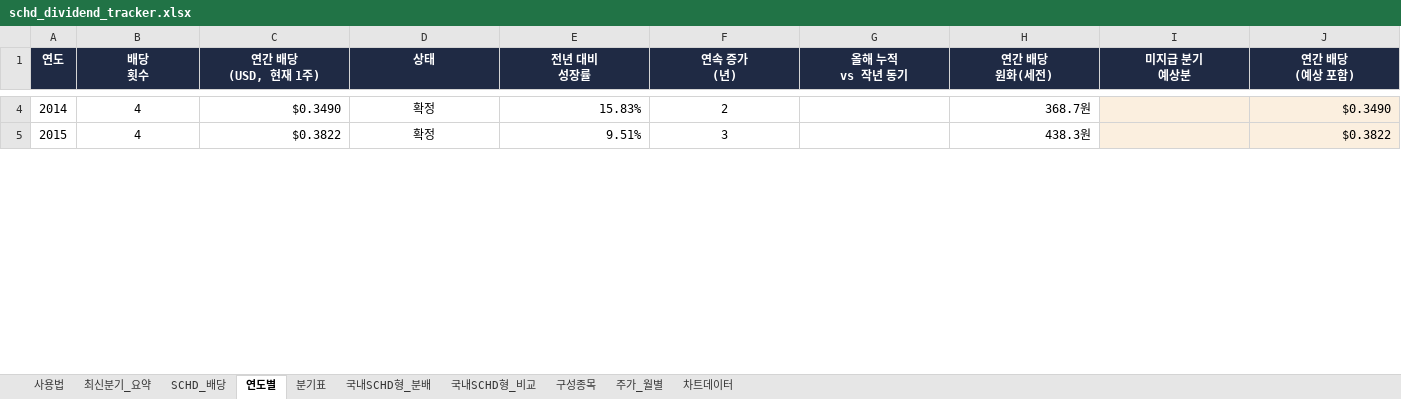
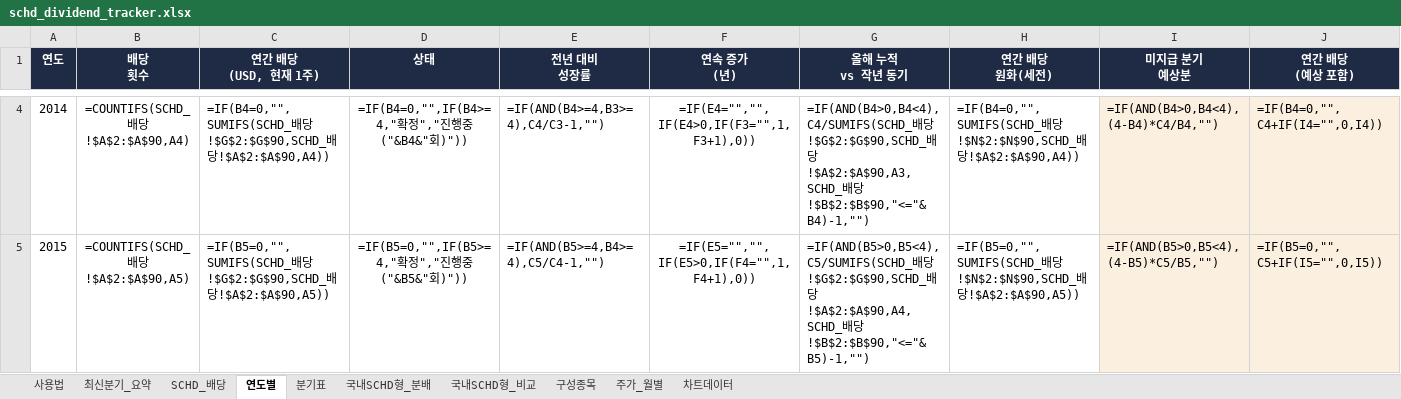
Before and after one commit to ttokjaeTV/schd-tracker, an Excel workbook: downloads/schd_dividend_tracker.xlsx, sheet 연도별, drawn as a sheet; only a part is shown, gaps mark what is left out; values as stored, in another font and other column widths than the file's, no borders; formulas without a stored value are shown as written; charts and pictures not drawn; the diff covers the shown part only; the diff names each change by its address in the sheet, - before the commit and + after, or states it on an @@ line.

```diff
--- a/downloads/schd_dividend_tracker.xlsx (sheet 연도별)
+++ b/downloads/schd_dividend_tracker.xlsx (sheet 연도별)
-B4 (배당 횟수): 4
+B4 (배당 횟수): =COUNTIFS(SCHD_배당!$A$2:$A$90,A4)
-C4 (연간 배당 (USD, 현재 1주)): $0.3490
+C4 (연간 배당 (USD, 현재 1주)): =IF(B4=0,"",SUMIFS(SCHD_배당!$G$2:$G$90,SCHD_배당!$A$2:$A$90,A4))
-D4 (상태): 확정
+D4 (상태): =IF(B4=0,"",IF(B4>=4,"확정","진행중("&B4&"회)"))
-E4 (전년 대비 성장률): 15.83%
+E4 (전년 대비 성장률): =IF(AND(B4>=4,B3>=4),C4/C3-1,"")
-F4 (연속 증가 (년)): 2
+F4 (연속 증가 (년)): =IF(E4="","",IF(E4>0,IF(F3="",1,F3+1),0))
-G4 (올해 누적 vs 작년 동기): (empty)
+G4 (올해 누적 vs 작년 동기): =IF(AND(B4>0,B4<4),C4/SUMIFS(SCHD_배당!$G$2:$G$90,SCHD_배당!$A$2:$A$90,A3,SCHD_배당!$B$2:$B$90,"<="&B4)-1,"")
-H4 (연간 배당 원화(세전)): 368.7원
+H4 (연간 배당 원화(세전)): =IF(B4=0,"",SUMIFS(SCHD_배당!$N$2:$N$90,SCHD_배당!$A$2:$A$90,A4))
-I4 (미지급 분기 예상분): (empty)
+I4 (미지급 분기 예상분): =IF(AND(B4>0,B4<4),(4-B4)*C4/B4,"")
-J4 (연간 배당 (예상 포함)): $0.3490
+J4 (연간 배당 (예상 포함)): =IF(B4=0,"",C4+IF(I4="",0,I4))
-B5 (배당 횟수): 4
+B5 (배당 횟수): =COUNTIFS(SCHD_배당!$A$2:$A$90,A5)
-C5 (연간 배당 (USD, 현재 1주)): $0.3822
+C5 (연간 배당 (USD, 현재 1주)): =IF(B5=0,"",SUMIFS(SCHD_배당!$G$2:$G$90,SCHD_배당!$A$2:$A$90,A5))
-D5 (상태): 확정
+D5 (상태): =IF(B5=0,"",IF(B5>=4,"확정","진행중("&B5&"회)"))
-E5 (전년 대비 성장률): 9.51%
+E5 (전년 대비 성장률): =IF(AND(B5>=4,B4>=4),C5/C4-1,"")
-F5 (연속 증가 (년)): 3
+F5 (연속 증가 (년)): =IF(E5="","",IF(E5>0,IF(F4="",1,F4+1),0))
-G5 (올해 누적 vs 작년 동기): (empty)
+G5 (올해 누적 vs 작년 동기): =IF(AND(B5>0,B5<4),C5/SUMIFS(SCHD_배당!$G$2:$G$90,SCHD_배당!$A$2:$A$90,A4,SCHD_배당!$B$2:$B$90,"<="&B5)-1,"")
-H5 (연간 배당 원화(세전)): 438.3원
+H5 (연간 배당 원화(세전)): =IF(B5=0,"",SUMIFS(SCHD_배당!$N$2:$N$90,SCHD_배당!$A$2:$A$90,A5))
-I5 (미지급 분기 예상분): (empty)
+I5 (미지급 분기 예상분): =IF(AND(B5>0,B5<4),(4-B5)*C5/B5,"")
-J5 (연간 배당 (예상 포함)): $0.3822
+J5 (연간 배당 (예상 포함)): =IF(B5=0,"",C5+IF(I5="",0,I5))
```
Also changed, not shown: 350 edited cells elsewhere in this sheet, sheet SCHD_배당, sheet 구성종목, sheet 주가_월별, sheet 국내SCHD형_비교, sheet 차트데이터, sheet 분기표, 2 more sheets, charts or pictures, 3 other files.
